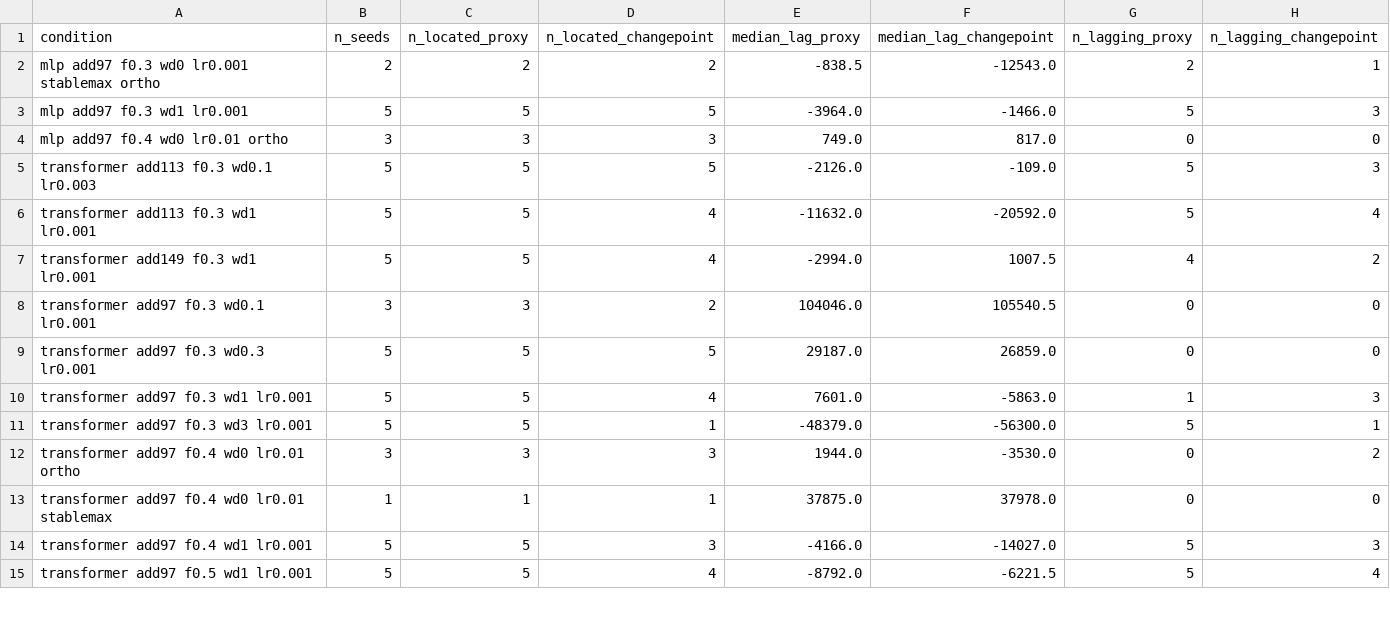
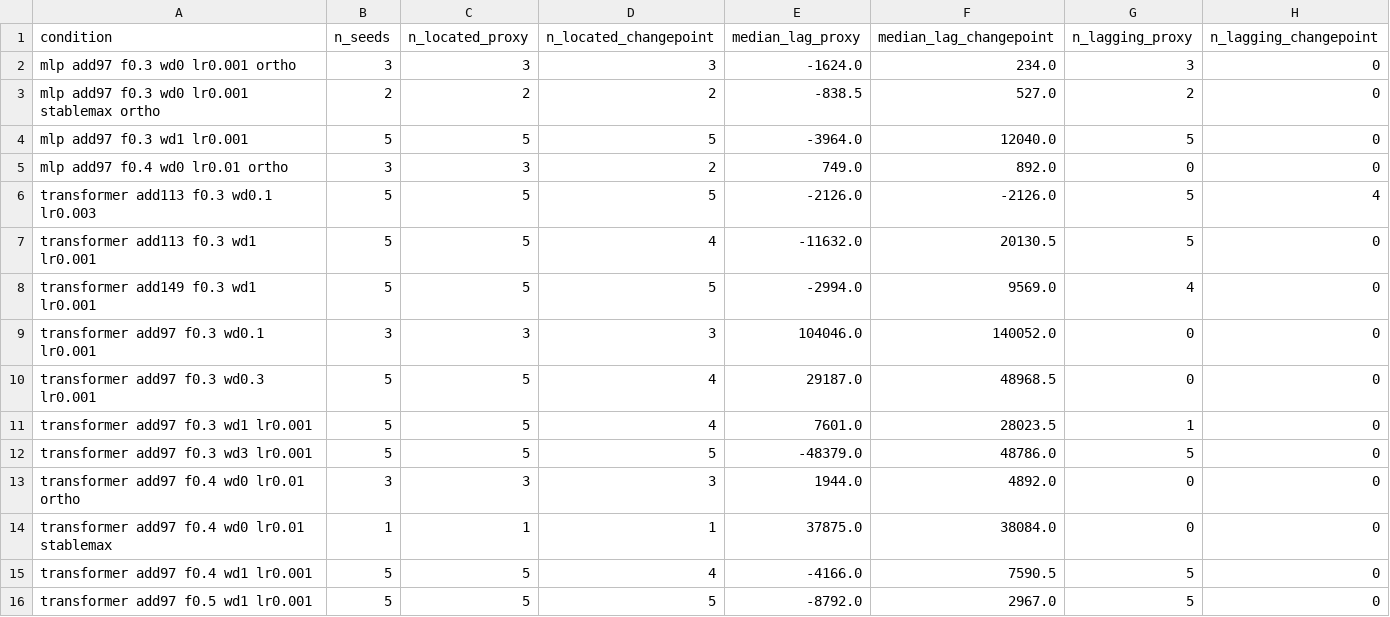
Before and after one commit to omar-chishti/grokking-tda, a CSV file: results/processed/thesis/detector_agreement.csv, drawn as a sheet; only a part is shown; the diff covers the shown part only.

Commit message:
recalibrate the detector on the current bank

```diff
--- a/results/processed/thesis/detector_agreement.csv
+++ b/results/processed/thesis/detector_agreement.csv
@@ -1,15 +1,16 @@
 condition,n_seeds,n_located_proxy,n_located_changepoint,median_lag_proxy,median_lag_changepoint,n_lagging_proxy,n_lagging_changepoint
-mlp add97 f0.3 wd0 lr0.001 stablemax ortho,2,2,2,-838.5,-12543.0,2,1
-mlp add97 f0.3 wd1 lr0.001,5,5,5,-3964.0,-1466.0,5,3
-mlp add97 f0.4 wd0 lr0.01 ortho,3,3,3,749.0,817.0,0,0
-transformer add113 f0.3 wd0.1 lr0.003,5,5,5,-2126.0,-109.0,5,3
-transformer add113 f0.3 wd1 lr0.001,5,5,4,-11632.0,-20592.0,5,4
-transformer add149 f0.3 wd1 lr0.001,5,5,4,-2994.0,1007.5,4,2
-transformer add97 f0.3 wd0.1 lr0.001,3,3,2,104046.0,105540.5,0,0
-transformer add97 f0.3 wd0.3 lr0.001,5,5,5,29187.0,26859.0,0,0
-transformer add97 f0.3 wd1 lr0.001,5,5,4,7601.0,-5863.0,1,3
-transformer add97 f0.3 wd3 lr0.001,5,5,1,-48379.0,-56300.0,5,1
-transformer add97 f0.4 wd0 lr0.01 ortho,3,3,3,1944.0,-3530.0,0,2
-transformer add97 f0.4 wd0 lr0.01 stablemax,1,1,1,37875.0,37978.0,0,0
-transformer add97 f0.4 wd1 lr0.001,5,5,3,-4166.0,-14027.0,5,3
-transformer add97 f0.5 wd1 lr0.001,5,5,4,-8792.0,-6221.5,5,4
+mlp add97 f0.3 wd0 lr0.001 ortho,3,3,3,-1624.0,234.0,3,0
+mlp add97 f0.3 wd0 lr0.001 stablemax ortho,2,2,2,-838.5,527.0,2,0
+mlp add97 f0.3 wd1 lr0.001,5,5,5,-3964.0,12040.0,5,0
+mlp add97 f0.4 wd0 lr0.01 ortho,3,3,2,749.0,892.0,0,0
+transformer add113 f0.3 wd0.1 lr0.003,5,5,5,-2126.0,-2126.0,5,4
+transformer add113 f0.3 wd1 lr0.001,5,5,4,-11632.0,20130.5,5,0
+transformer add149 f0.3 wd1 lr0.001,5,5,5,-2994.0,9569.0,4,0
+transformer add97 f0.3 wd0.1 lr0.001,3,3,3,104046.0,140052.0,0,0
+transformer add97 f0.3 wd0.3 lr0.001,5,5,4,29187.0,48968.5,0,0
+transformer add97 f0.3 wd1 lr0.001,5,5,4,7601.0,28023.5,1,0
+transformer add97 f0.3 wd3 lr0.001,5,5,5,-48379.0,48786.0,5,0
+transformer add97 f0.4 wd0 lr0.01 ortho,3,3,3,1944.0,4892.0,0,0
+transformer add97 f0.4 wd0 lr0.01 stablemax,1,1,1,37875.0,38084.0,0,0
+transformer add97 f0.4 wd1 lr0.001,5,5,4,-4166.0,7590.5,5,0
+transformer add97 f0.5 wd1 lr0.001,5,5,5,-8792.0,2967.0,5,0
```
Also changed, not shown: 19 edited cells elsewhere in this file, 1 other file.
